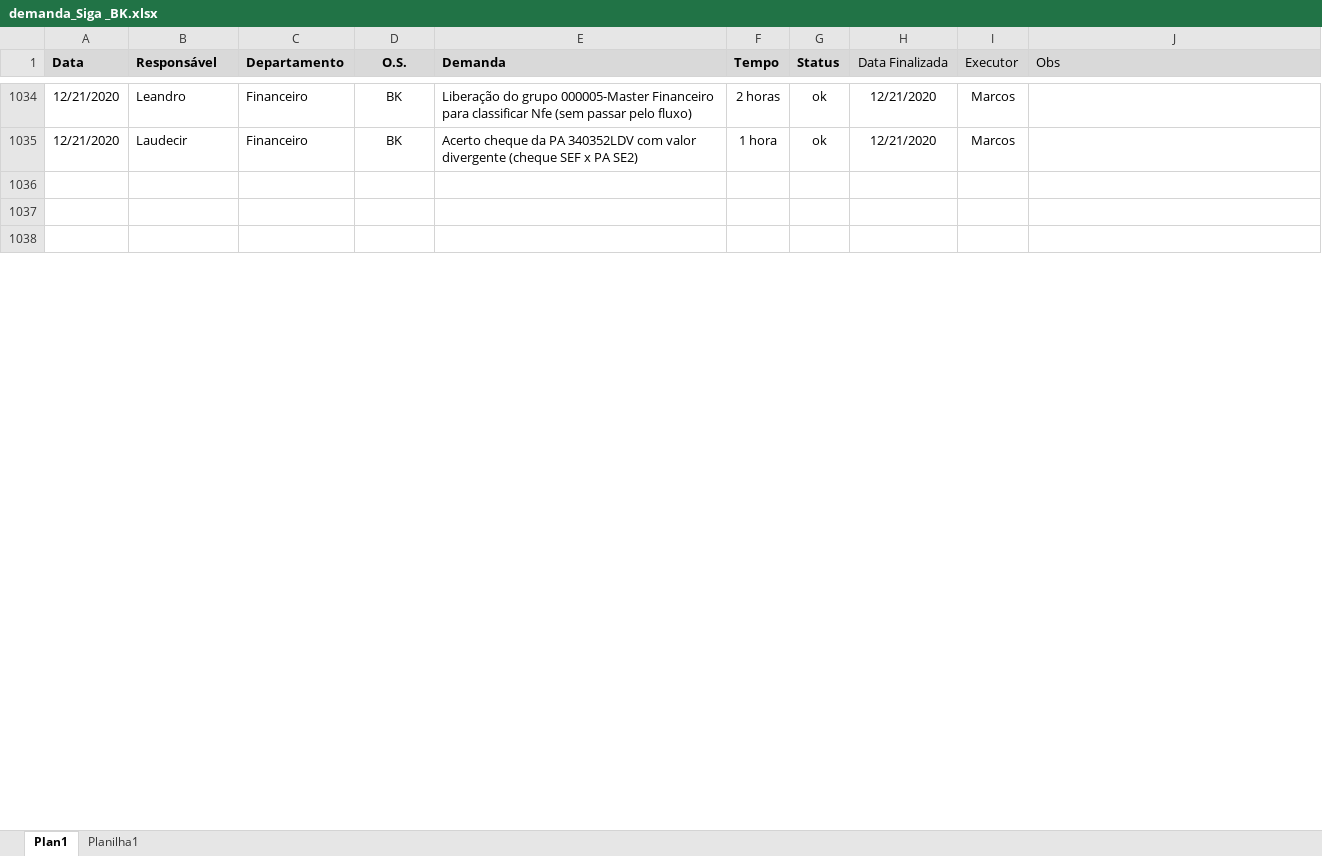
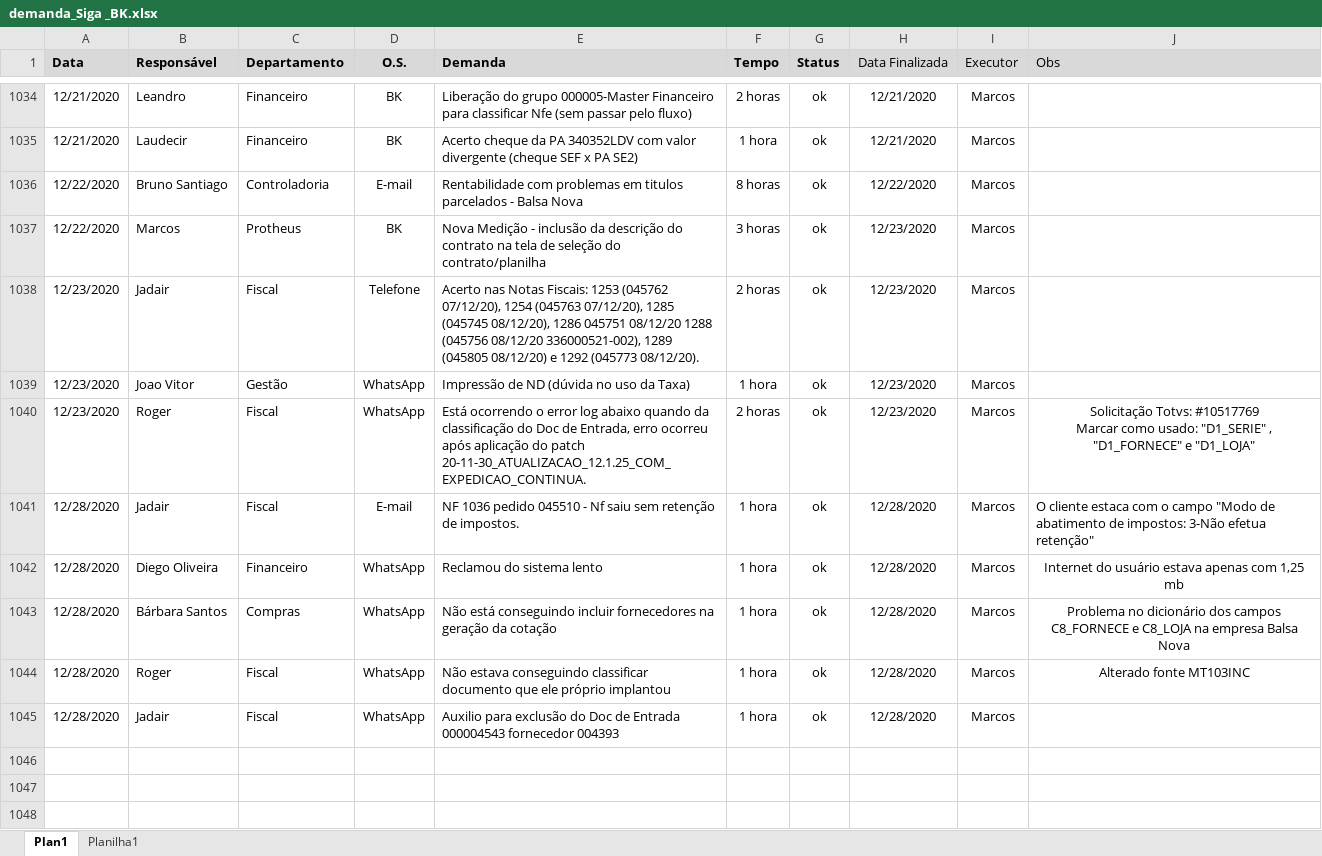
Before and after one commit to marcos-abrahao/bk, an Excel workbook: demanda_Siga _BK.xlsx, sheet Plan1, drawn as a sheet; only a part is shown, gaps mark what is left out; values as stored, in another font and other column widths than the file's, no borders; ↵ is a line break in a cell; the diff covers the shown part only; the diff names each change by its address in the sheet, - before the commit and + after, or states it on an @@ line.

Commit message:
Campos CXN,  Parc. Rentab, Lib NFE Fiscal

```diff
--- a/demanda_Siga _BK.xlsx (sheet Plan1)
+++ b/demanda_Siga _BK.xlsx (sheet Plan1)
+row 1036: 12/22/2020 | Bruno Santiago | Controladoria | E-mail | Rentabilidade com problemas em titulos parcelados - Balsa Nova | 8 horas | ok | 12/22/2020 | Marcos
+row 1037: 12/22/2020 | Marcos | Protheus | BK | Nova Medição - inclusão da descrição do contrato na tela de seleção do contrato/planilha | 3 horas | ok | 12/23/2020 | Marcos
+row 1038: 12/23/2020 | Jadair | Fiscal | Telefone | Acerto nas Notas Fiscais: 1253 (045762 07/12/20), 1254 (045763 07/12/20), 1285 (045745 08/12/20), 1286 045751 08/12/20 1288 (045756 08/12/20 336000521-002), 1289 (045805 08/12/20) e 1292 (045773 08/12/20). | 2 horas | ok | 12/23/2020 | Marcos
+row 1039: 12/23/2020 | Joao Vitor | Gestão | WhatsApp | Impressão de ND (dúvida no uso da Taxa) | 1 hora | ok | 12/23/2020 | Marcos
+row 1040: 12/23/2020 | Roger | Fiscal | WhatsApp | Está ocorrendo o error log abaixo quando da classificação do Doc de Entrada, erro ocorreu após aplicação do patch 20-11-30_ATUALIZACAO_12.1.25_COM_EXPEDICAO_CONTINUA. | 2 horas | ok | 12/23/2020 | Marcos | Solicitação Totvs: #10517769 ↵ Marcar como usado: "D1_SERIE" , "D1_FORNECE" e "D1_LOJA"
+row 1041: 12/28/2020 | Jadair | Fiscal | E-mail | NF 1036 pedido 045510 - Nf saiu sem retenção de impostos. | 1 hora | ok | 12/28/2020 | Marcos | O cliente estaca com o campo "Modo de abatimento de impostos: 3-Não efetua retenção"
+row 1042: 12/28/2020 | Diego Oliveira | Financeiro | WhatsApp | Reclamou do sistema lento | 1 hora | ok | 12/28/2020 | Marcos | Internet do usuário estava apenas com 1,25 mb
+row 1043: 12/28/2020 | Bárbara Santos | Compras | WhatsApp | Não está conseguindo incluir fornecedores na geração da cotação | 1 hora | ok | 12/28/2020 | Marcos | Problema no dicionário dos campos C8_FORNECE e C8_LOJA na empresa Balsa Nova
+row 1044: 12/28/2020 | Roger | Fiscal | WhatsApp | Não estava conseguindo classificar documento que ele próprio implantou | 1 hora | ok | 12/28/2020 | Marcos | Alterado fonte MT103INC
+row 1045: 12/28/2020 | Jadair | Fiscal | WhatsApp | Auxilio para exclusão do Doc de Entrada 000004543 fornecedor 004393 | 1 hora | ok | 12/28/2020 | Marcos
```
Also changed, not shown: 4 added rows, 1 removed row and 8 edited cells elsewhere in this sheet, 8 other files.
